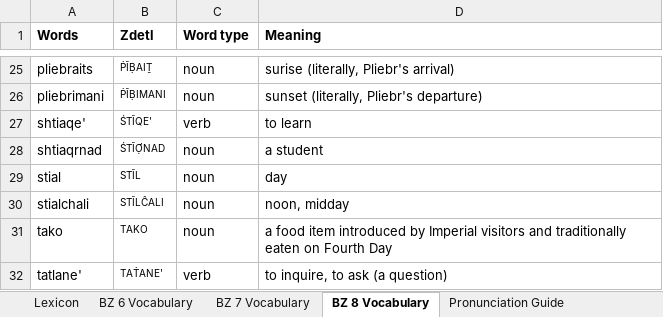
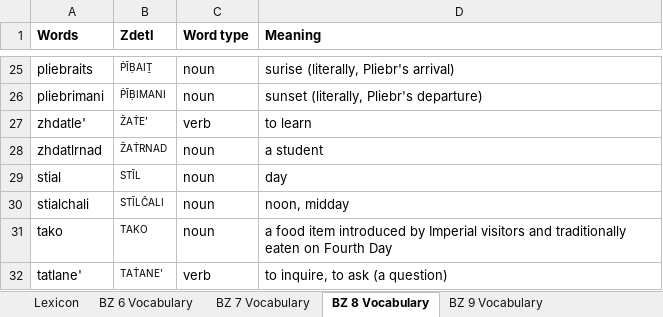
Before and after one commit to jkaz1968/Zdetl, an Excel workbook: Zdetl Lexicon.xlsx, sheet BZ 8 Vocabulary, drawn as a sheet; only a part is shown, gaps mark what is left out; values as stored, in another font and other column widths than the file's, no borders; conditional formats not drawn; the diff names each change by its address in the sheet, - before the commit and + after, or states it on an @@ line.

```diff
--- a/Zdetl Lexicon.xlsx (sheet BZ 8 Vocabulary)
+++ b/Zdetl Lexicon.xlsx (sheet BZ 8 Vocabulary)
+sheet tab: BZ 9 Vocabulary
-A27 (Words): shtiaqe'
+A27 (Words): zhdatle'
-B27 (Zdetl): ŚTĨQE'
+B27 (Zdetl): ŽAṪE'
-A28 (Words): shtiaqrnad
+A28 (Words): zhdatlrnad
-B28 (Zdetl): ŚTĨỢNAD
+B28 (Zdetl): ŽAṪRNAD
```
Also changed, not shown: sheet Lexicon, sheet Common affixes, 3 other files.
